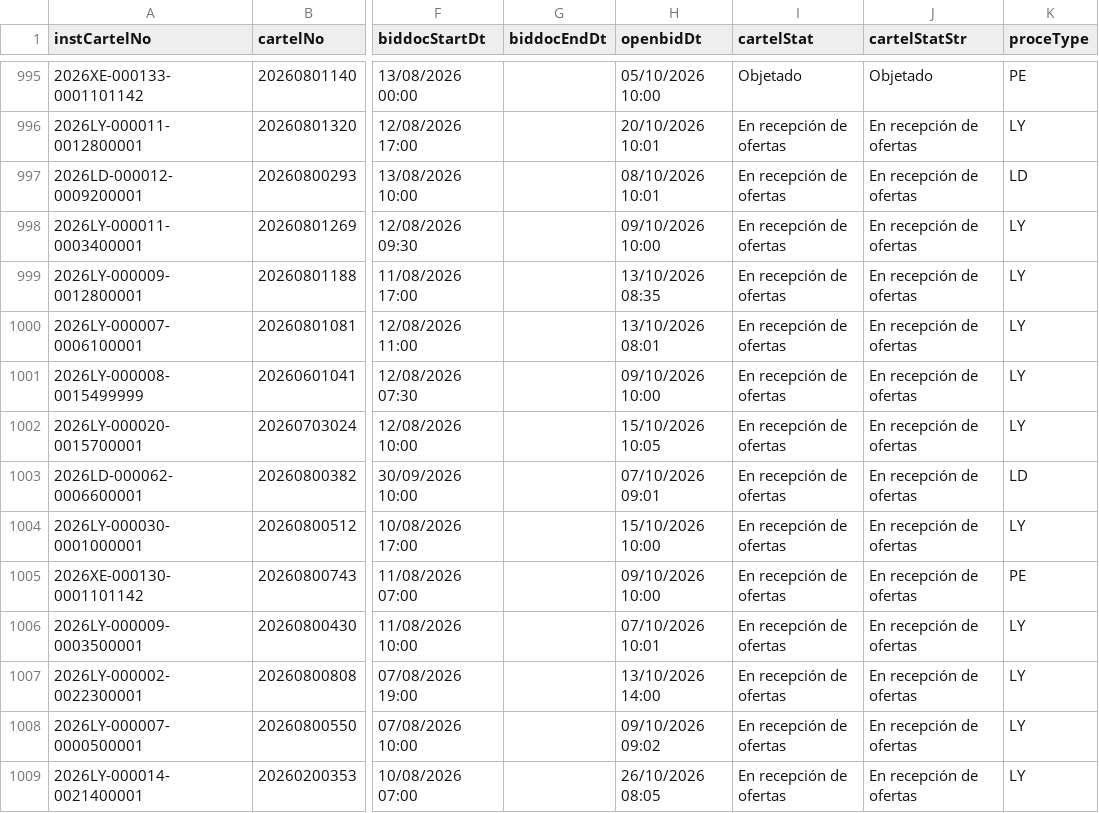
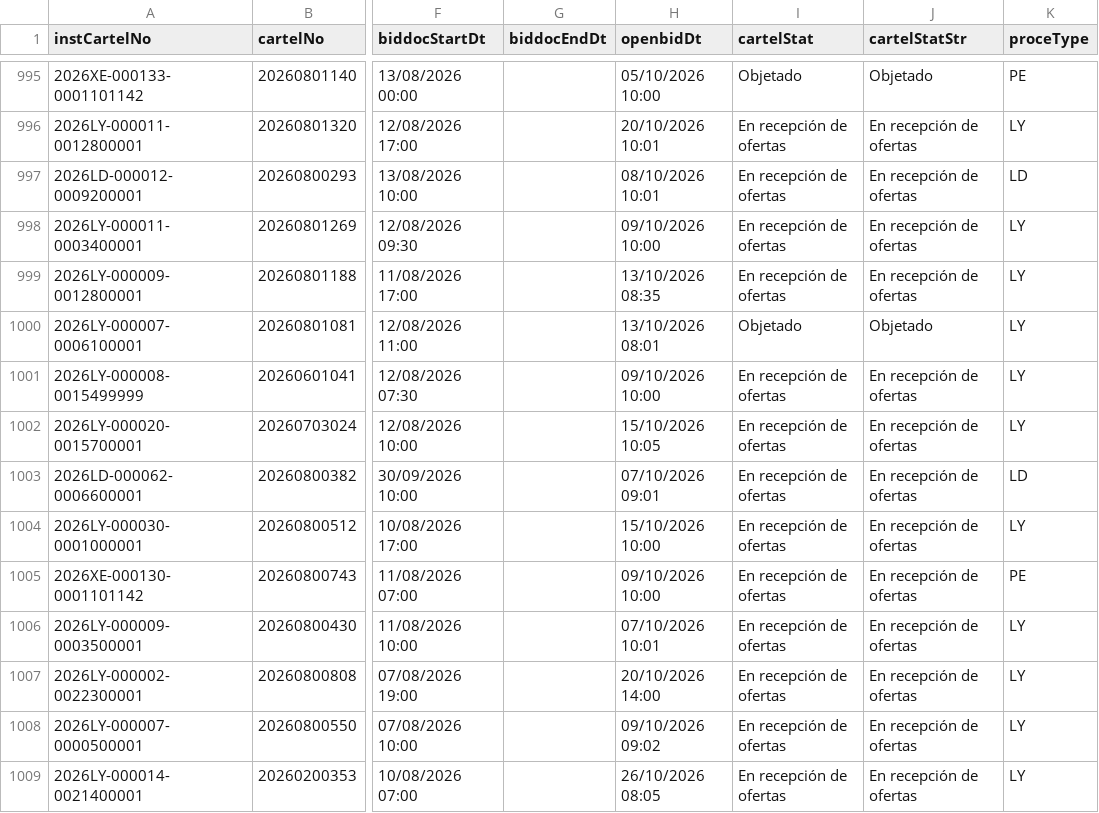
Before and after one commit to AluenParadigma/sicop-data-public, a CSV file: latest.csv, drawn as a sheet; only a part is shown, gaps mark what is left out; the diff names each change by its address in the sheet, - before the commit and + after, or states it on an @@ line.

Commit message:
Update SICOP public data

```diff
--- a/latest.csv
+++ b/latest.csv
-I1000 (cartelStat): En recepción de ofertas
+I1000 (cartelStat): Objetado
-J1000 (cartelStatStr): En recepción de ofertas
+J1000 (cartelStatStr): Objetado
-H1007 (openbidDt): 13/10/2026 14:00
+H1007 (openbidDt): 20/10/2026 14:00
```
Also changed, not shown: public/latest.csv, 4 other files.
